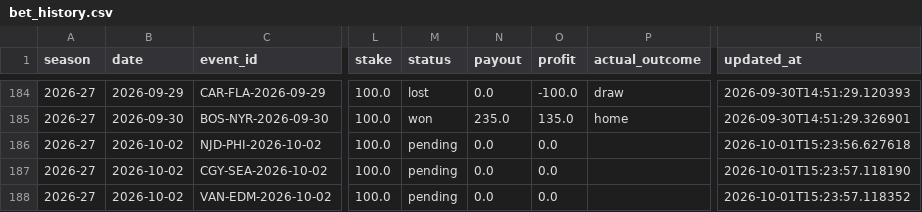
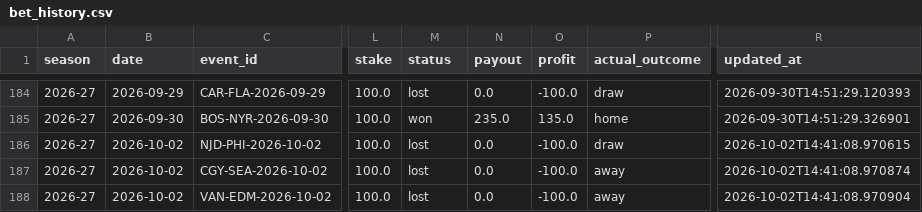
Before and after one commit to egeiran/NHL-ML-Prediction-Model, a CSV file: NHL/data/bet_history.csv, drawn as a sheet; only a part is shown, gaps mark what is left out; the diff names each change by its address in the sheet, - before the commit and + after, or states it on an @@ line.

```diff
--- a/NHL/data/bet_history.csv
+++ b/NHL/data/bet_history.csv
-M186:M188 (status): pending
+M186:M188 (status): lost
-O186:O188 (profit): 0.0
+O186:O188 (profit): -100.0
-P186 (actual_outcome): (empty)
+P186 (actual_outcome): draw
-R186 (updated_at): 2026-10-01T15:23:56.627618
+R186 (updated_at): 2026-10-02T14:41:08.970615
-P187:P188 (actual_outcome): (empty)
+P187:P188 (actual_outcome): away
-R187 (updated_at): 2026-10-01T15:23:57.118190
+R187 (updated_at): 2026-10-02T14:41:08.970874
-R188 (updated_at): 2026-10-01T15:23:57.118352
+R188 (updated_at): 2026-10-02T14:41:08.970904
```
Also changed, not shown: NHL/data/bet_shadow.csv, 12 other files.
